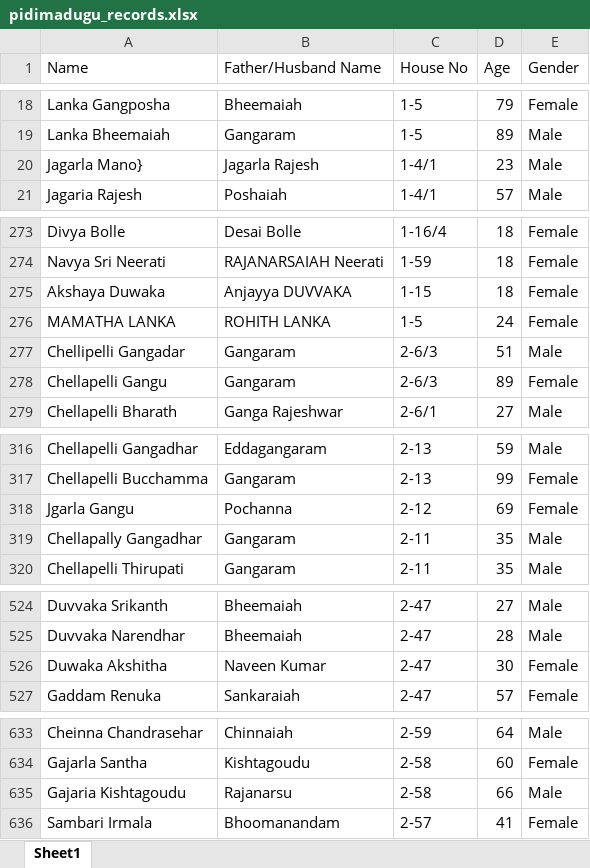
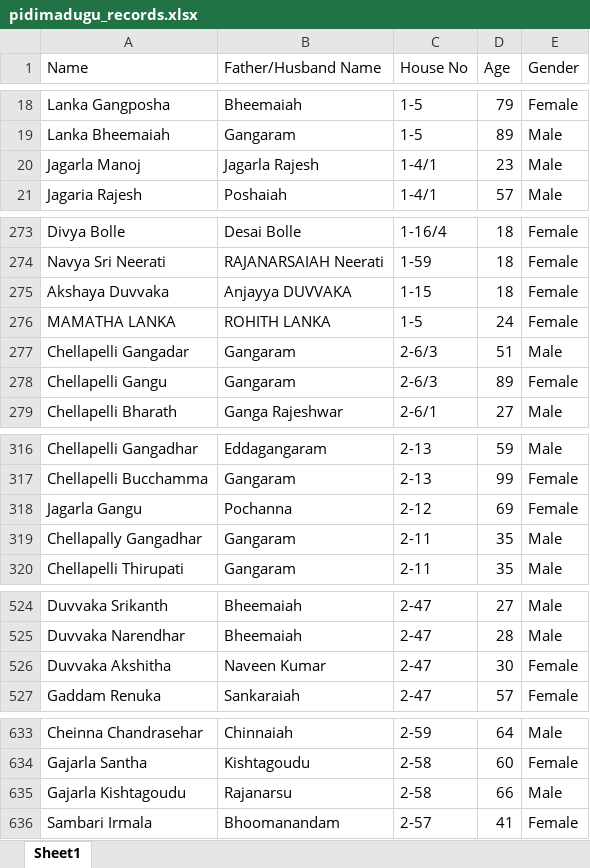
Before and after one commit to ShashiDivs/paidimadugu, an Excel workbook: pidimadugu_records.xlsx, sheet Sheet1, drawn as a sheet; only a part is shown, gaps mark what is left out; values as stored, in another font and other column widths than the file's, no borders; the diff covers the shown part only; the diff names each change by its address in the sheet, - before the commit and + after, or states it on an @@ line.

Commit message:
small corrections

```diff
--- a/pidimadugu_records.xlsx (sheet Sheet1)
+++ b/pidimadugu_records.xlsx (sheet Sheet1)
-A20 (Name): Jagarla Mano}
+A20 (Name): Jagarla Manoj
-A275 (Name): Akshaya Duwaka
+A275 (Name): Akshaya Duvvaka
-A277 (Name): Chellipelli Gangadar
+A277 (Name): Chellapelli Gangadar
-A318 (Name): Jgarla Gangu
+A318 (Name): Jagarla Gangu
-A526 (Name): Duwaka Akshitha
+A526 (Name): Duvvaka Akshitha
-A635 (Name): Gajaria Kishtagoudu
+A635 (Name): Gajarla Kishtagoudu
```
Also changed, not shown: 2 edited cells elsewhere in this sheet.
